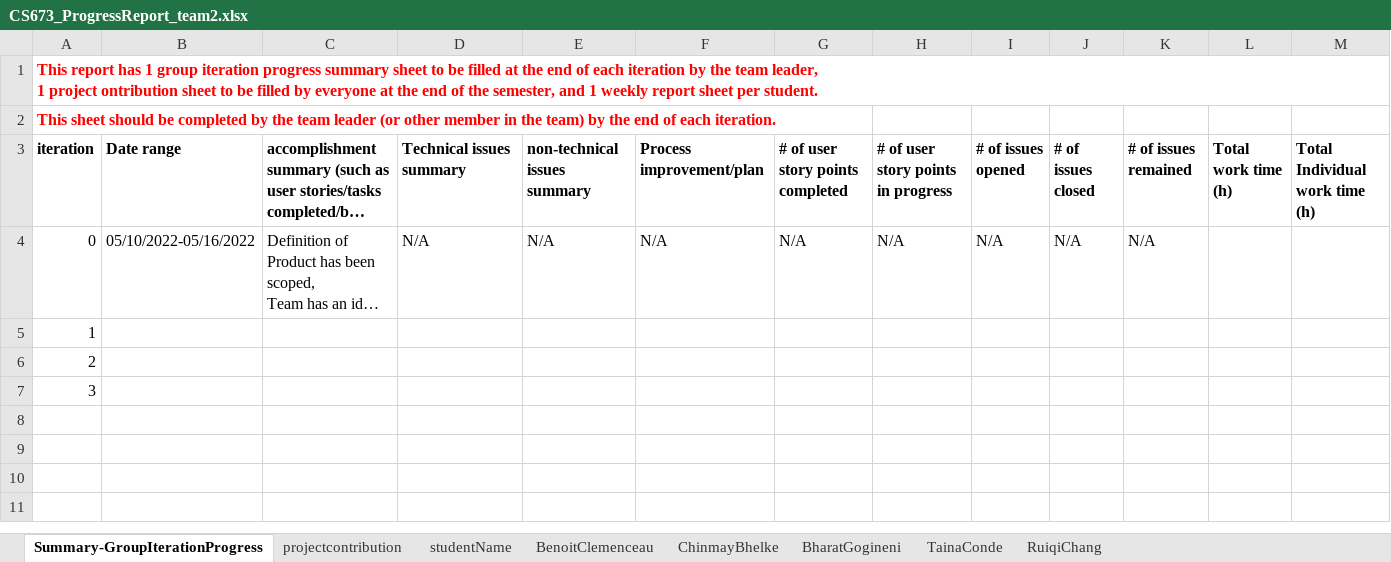
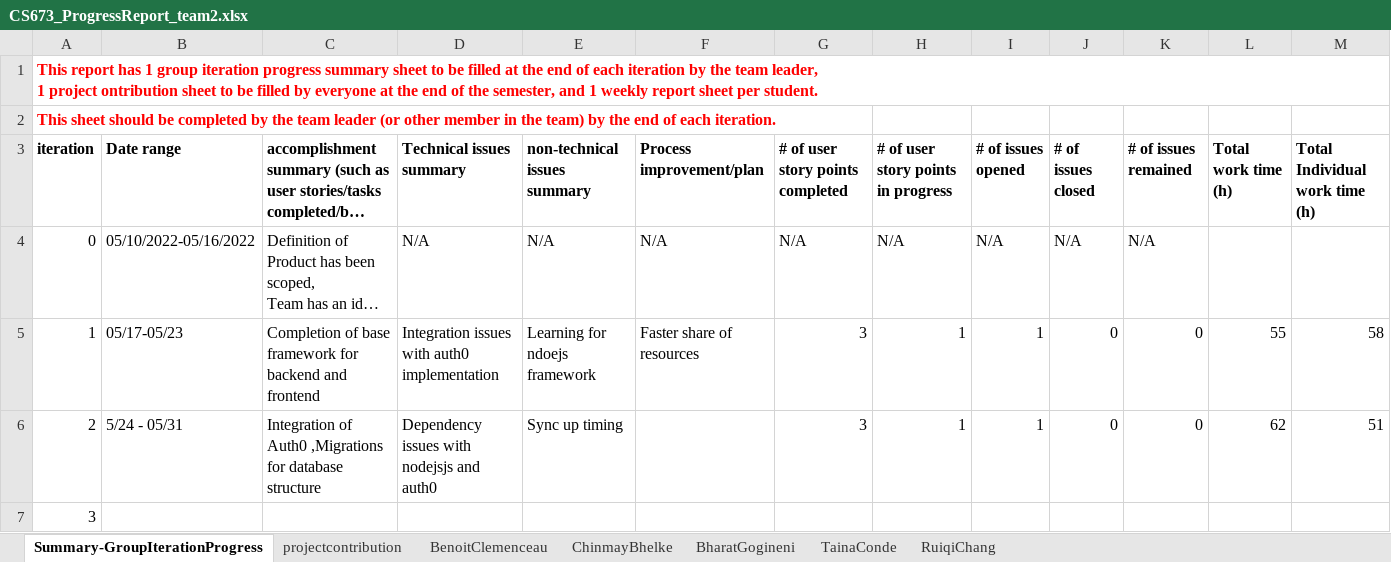
Before and after one commit to BUMETCS673/group-project-team2, an Excel workbook: Doc/CS673_ProgressReport_team2.xlsx, sheet Summary-GroupIterationProgress, drawn as a sheet; only a part is shown; long unchanged cells end in …; values as stored, in another font and other column widths than the file's, no borders; charts and pictures not drawn; removed rows and columns are numbered as before the commit, all else as after; rows hold the shown columns only; the diff names each change by its address in the sheet, - before the commit and + after, or states it on an @@ line.

Commit message:
Update Iteration1 add Presentation

```diff
--- a/Doc/CS673_ProgressReport_team2.xlsx (sheet Summary-GroupIterationProgress)
+++ b/Doc/CS673_ProgressReport_team2.xlsx (sheet Summary-GroupIterationProgress)
@@ sheet tab hidden: studentName @@
-row 5: 1
-row 6: 2
+row 5: 1 | 05/17-05/23 | Completion of base framework for backend and frontend | Integration issues with auth0 implementation | Learning for ndoejs framework | Faster share of resources | 3 | 1 | 1 | 0 | 0 | 55 | 58
+row 6: 2 | 5/24 - 05/31 | Integration of Auth0 ,Migrations for database structure | Dependency issues with nodejsjs and auth0 | Sync up timing |  | 3 | 1 | 1 | 0 | 0 | 62 | 51
```
Also changed, not shown: sheet ChinmayBhelke, sheet BharatGogineni, sheet TainaConde, sheet RuiqiChang, sheet BenoitClemenceau, 2 other files.
